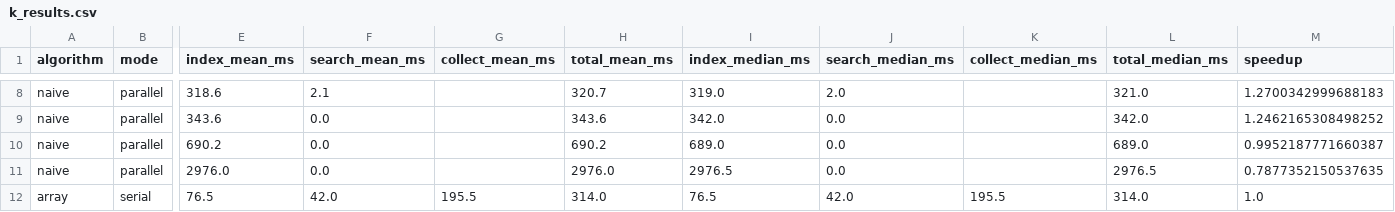
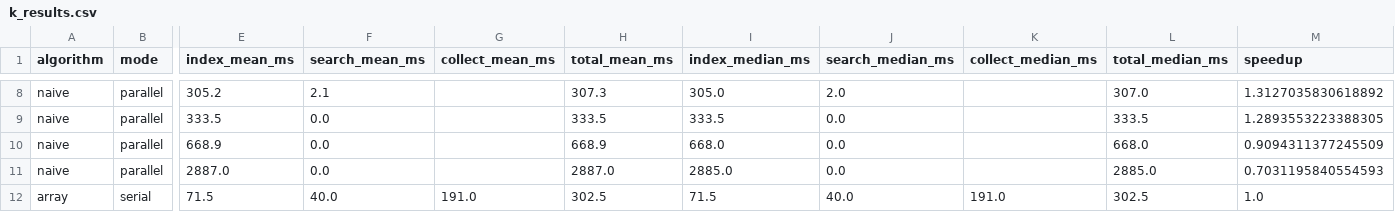
Before and after one commit to M-Darvishi/off-target-search, a CSV file: python/Lab/results/k_results.csv, drawn as a sheet; only a part is shown, gaps mark what is left out; the diff covers the shown part only; the diff names each change by its address in the sheet, - before the commit and + after, or states it on an @@ line.

```diff
--- a/python/Lab/results/k_results.csv
+++ b/python/Lab/results/k_results.csv
-E8 (index_mean_ms): 318.6
+E8 (index_mean_ms): 305.2
-H8 (total_mean_ms): 320.7
+H8 (total_mean_ms): 307.3
-I8 (index_median_ms): 319.0
+I8 (index_median_ms): 305.0
-L8 (total_median_ms): 321.0
+L8 (total_median_ms): 307.0
-M8 (speedup): 1.2700342999688183
+M8 (speedup): 1.3127035830618892
-E9 (index_mean_ms): 343.6
+E9 (index_mean_ms): 333.5
-H9 (total_mean_ms): 343.6
+H9 (total_mean_ms): 333.5
-I9 (index_median_ms): 342.0
+I9 (index_median_ms): 333.5
-L9 (total_median_ms): 342.0
+L9 (total_median_ms): 333.5
-M9 (speedup): 1.2462165308498252
+M9 (speedup): 1.2893553223388305
-E10 (index_mean_ms): 690.2
+E10 (index_mean_ms): 668.9
-H10 (total_mean_ms): 690.2
+H10 (total_mean_ms): 668.9
-I10 (index_median_ms): 689.0
+I10 (index_median_ms): 668.0
-L10 (total_median_ms): 689.0
+L10 (total_median_ms): 668.0
-M10 (speedup): 0.9952187771660387
+M10 (speedup): 0.9094311377245509
-E11 (index_mean_ms): 2976.0
+E11 (index_mean_ms): 2887.0
-H11 (total_mean_ms): 2976.0
+H11 (total_mean_ms): 2887.0
-I11 (index_median_ms): 2976.5
+I11 (index_median_ms): 2885.0
-L11 (total_median_ms): 2976.5
+L11 (total_median_ms): 2885.0
-M11 (speedup): 0.7877352150537635
+M11 (speedup): 0.7031195840554593
-E12 (index_mean_ms): 76.5
+E12 (index_mean_ms): 71.5
-F12 (search_mean_ms): 42.0
+F12 (search_mean_ms): 40.0
-G12 (collect_mean_ms): 195.5
+G12 (collect_mean_ms): 191.0
-H12 (total_mean_ms): 314.0
+H12 (total_mean_ms): 302.5
-I12 (index_median_ms): 76.5
+I12 (index_median_ms): 71.5
-J12 (search_median_ms): 42.0
+J12 (search_median_ms): 40.0
-K12 (collect_median_ms): 195.5
+K12 (collect_median_ms): 191.0
-L12 (total_median_ms): 314.0
+L12 (total_median_ms): 302.5
```
Also changed, not shown: 137 edited cells elsewhere in this file, 21 other files.
